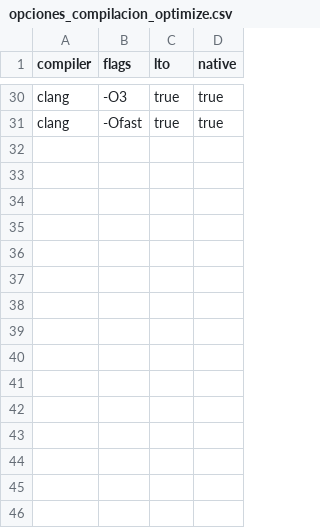
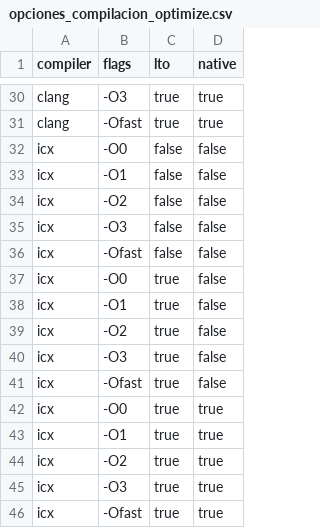
Before and after one commit to LautaroCerruti/tiny_mc, a CSV file: opciones_compilacion_optimize.csv, drawn as a sheet; only a part is shown, gaps mark what is left out; the diff names each change by its address in the sheet, - before the commit and + after, or states it on an @@ line.

```diff
--- a/opciones_compilacion_optimize.csv
+++ b/opciones_compilacion_optimize.csv
+row 32: icx | -O0 | false | false
+row 33: icx | -O1 | false | false
+row 34: icx | -O2 | false | false
+row 35: icx | -O3 | false | false
+row 36: icx | -Ofast | false | false
+row 37: icx | -O0 | true | false
+row 38: icx | -O1 | true | false
+row 39: icx | -O2 | true | false
+row 40: icx | -O3 | true | false
+row 41: icx | -Ofast | true | false
+row 42: icx | -O0 | true | true
+row 43: icx | -O1 | true | true
+row 44: icx | -O2 | true | true
+row 45: icx | -O3 | true | true
+row 46: icx | -Ofast | true | true
```
Also changed, not shown: 6 other files.
